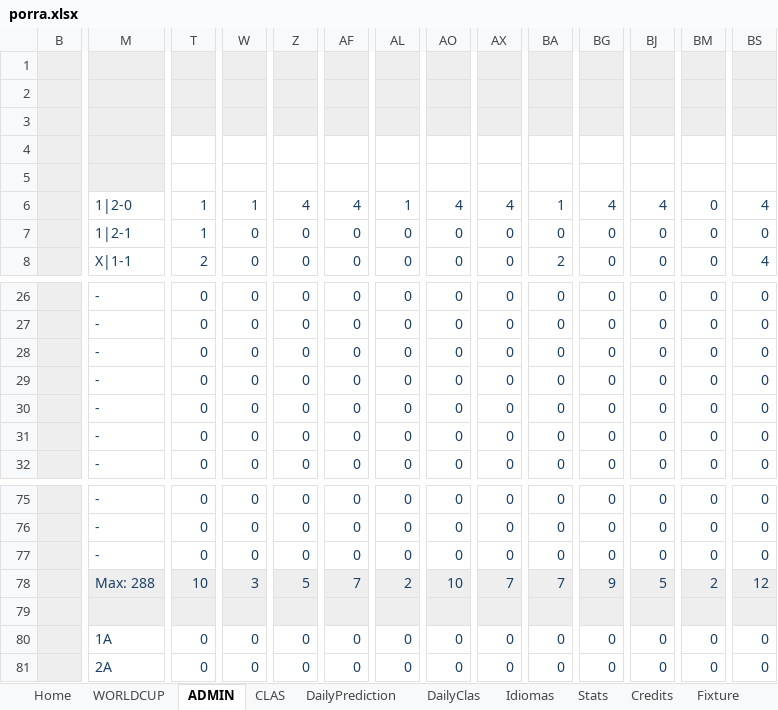
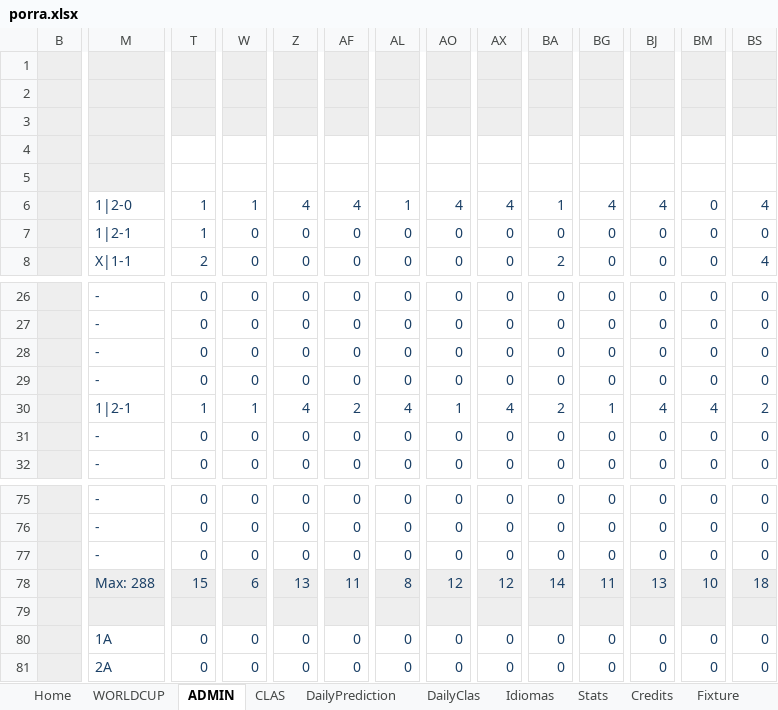
Before and after one commit to metaporramundial2026/porra, an Excel workbook: porra.xlsx, sheet ADMIN, drawn as a sheet; only a part is shown, gaps mark what is left out; values as stored, in another font and other column widths than the file's, no borders; conditional formats not drawn; removed rows and columns are numbered as before the commit, all else as after; rows hold the shown columns only; the diff covers the shown part only; the diff names each change by its address in the sheet, - before the commit and + after, or states it on an @@ line.

Commit message:
Add files via upload

```diff
--- a/porra.xlsx (sheet ADMIN)
+++ b/porra.xlsx (sheet ADMIN)
-row 1: (empty)
-row 2: (empty)
-row 3: (empty)
-row 4: (empty)
+row 1: (empty)
+row 2: (empty)
+row 3: (empty)
+row 4: (empty)
-M30: -
+M30: 1|2-1
-T30: 0
+T30: 1
-W30: 0
+W30: 1
-Z30: 0
+Z30: 4
-AF30: 0
+AF30: 2
-AL30: 0
+AL30: 4
-AO30: 0
+AO30: 1
-AX30: 0
+AX30: 4
-BA30: 0
+BA30: 2
-BG30: 0
+BG30: 1
-BJ30: 0
+BJ30: 4
-BM30: 0
+BM30: 4
-BS30: 0
+BS30: 2
-row 78:  | Max: 288 | 10 | 3 | 5 | 7 | 2 | 10 | 7 | 7 | 9 | 5 | 2 | 12
+row 78:  | Max: 288 | 15 | 6 | 13 | 11 | 8 | 12 | 12 | 14 | 11 | 13 | 10 | 18
```
Also changed, not shown: 104 edited cells elsewhere in this sheet, sheet CLAS, sheet WORLDCUP, sheet Fixture, sheet Home, sheet Stats, hidden cells, charts or pictures.
